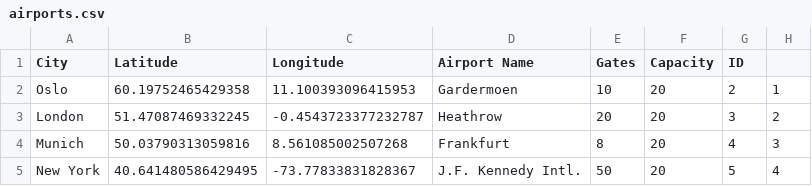
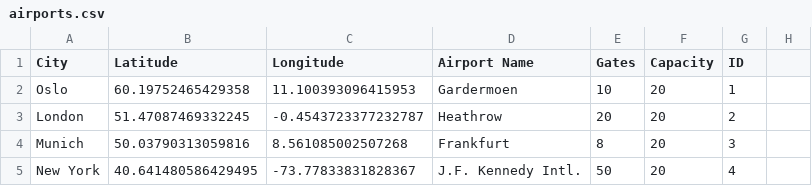
Before and after one commit to sleipner01/tdt4100-project, a CSV file: src/main/resources/airlineManager/gamefiles/airports.csv, drawn as a sheet.

```diff
--- a/src/main/resources/airlineManager/gamefiles/airports.csv
+++ b/src/main/resources/airlineManager/gamefiles/airports.csv
@@ -1,5 +1,5 @@
 City,Latitude,Longitude,Airport Name,Gates,Capacity,ID
-Oslo,60.19752465429358,11.100393096415953,Gardermoen,10,20,2,1
-London,51.47087469332245,-0.4543723377232787,Heathrow,20,20,3,2
-Munich,50.03790313059816,8.561085002507268,Frankfurt,8,20,4,3
-New York,40.641480586429495,-73.77833831828367,J.F. Kennedy Intl.,50,20,5,4
+Oslo,60.19752465429358,11.100393096415953,Gardermoen,10,20,1
+London,51.47087469332245,-0.4543723377232787,Heathrow,20,20,2
+Munich,50.03790313059816,8.561085002507268,Frankfurt,8,20,3
+New York,40.641480586429495,-73.77833831828367,J.F. Kennedy Intl.,50,20,4
```
Also changed, not shown: 3 other files.
